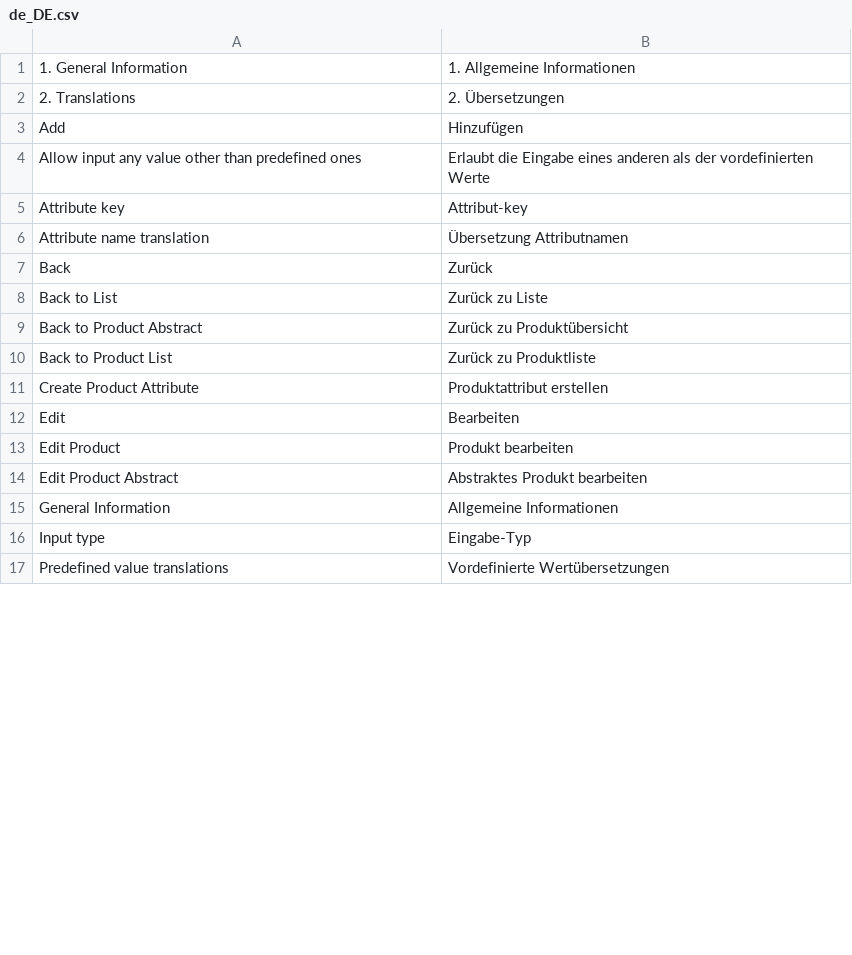
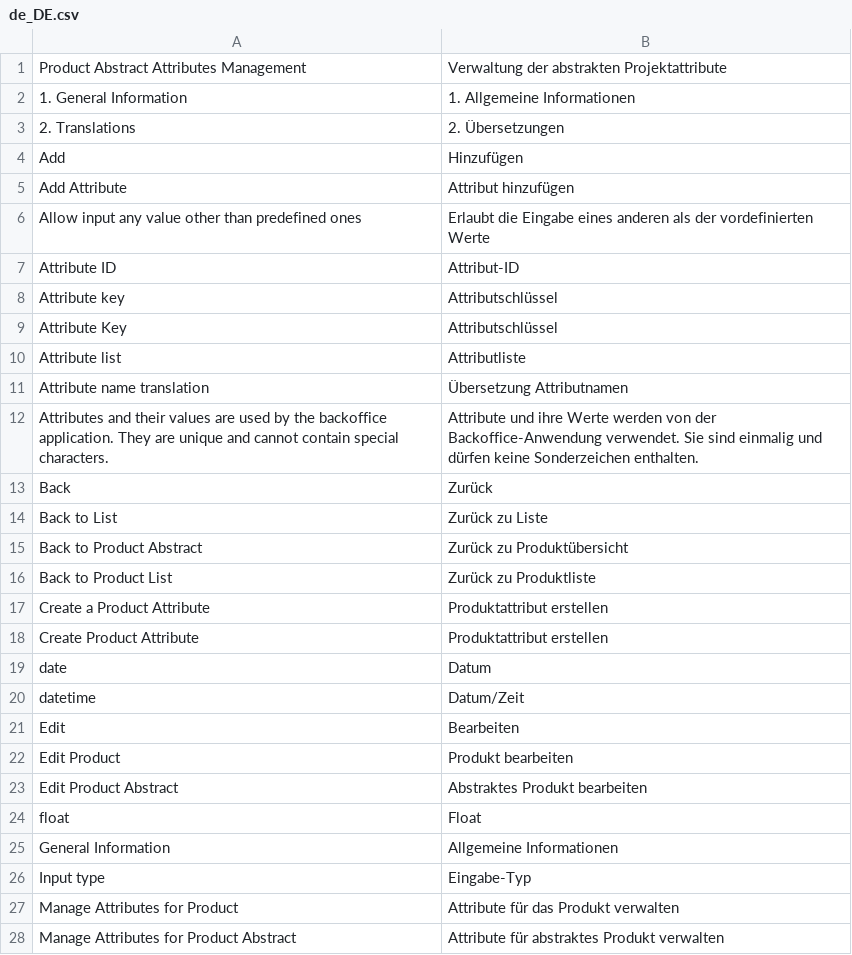
Before and after one commit to spryker/product-attribute-gui, a CSV file: data/translation/Zed/de_DE.csv, drawn as a sheet; only a part is shown; the shorter side is filled out with more unchanged rows; the diff covers the shown part only.

```diff
--- a/data/translation/Zed/de_DE.csv
+++ b/data/translation/Zed/de_DE.csv
@@ -1 +1,2 @@
+"Product Abstract Attributes Management","Verwaltung der abstrakten Projektattribute"
 "1. General Information","1. Allgemeine Informationen"
@@ -3,5 +4,10 @@
 Add,Hinzufügen
+"Add Attribute","Attribut hinzufügen"
 "Allow input any value other than predefined ones","Erlaubt die Eingabe eines anderen als der vordefinierten Werte"
-"Attribute key",Attribut-key
+"Attribute ID",Attribut-ID
+"Attribute key",Attributschlüssel
+"Attribute Key",Attributschlüssel
+"Attribute list",Attributliste
 "Attribute name translation","Übersetzung Attributnamen"
+"Attributes and their values are used by the backoffice application. They are unique and cannot contain special characters.","Attribute und ihre Werte werden von der Backoffice-Anwendung verwendet. Sie sind einmalig und dürfen keine Sonderzeichen enthalten."
 Back,Zurück
@@ -10,3 +16,6 @@ Back,Zurück
 "Back to Product List","Zurück zu Produktliste"
+"Create a Product Attribute","Produktattribut erstellen"
 "Create Product Attribute","Produktattribut erstellen"
+date,Datum
+datetime,Datum/Zeit
 Edit,Bearbeiten
@@ -14,3 +23,6 @@ Edit,Bearbeiten
 "Edit Product Abstract","Abstraktes Produkt bearbeiten"
+float,Float
 "General Information","Allgemeine Informationen"
 "Input type",Eingabe-Typ
+"Manage Attributes for Product","Attribute für das Produkt verwalten"
+"Manage Attributes for Product Abstract","Attribute für abstraktes Produkt verwalten"
```
Also changed, not shown: 16 added rows, 7 removed rows and 2 edited cells elsewhere in this file, data/translation/Zed/en_US.csv.
